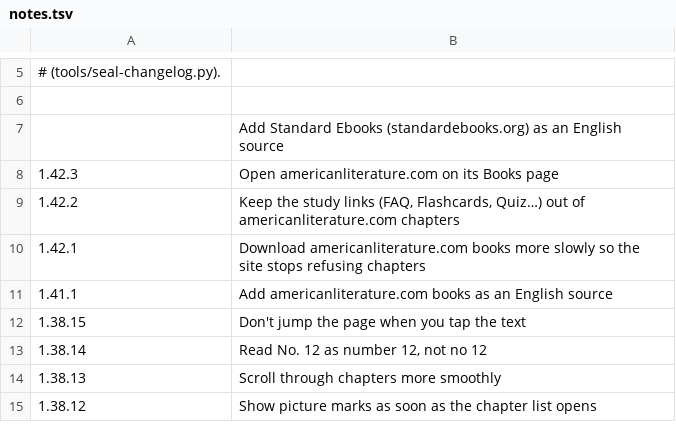
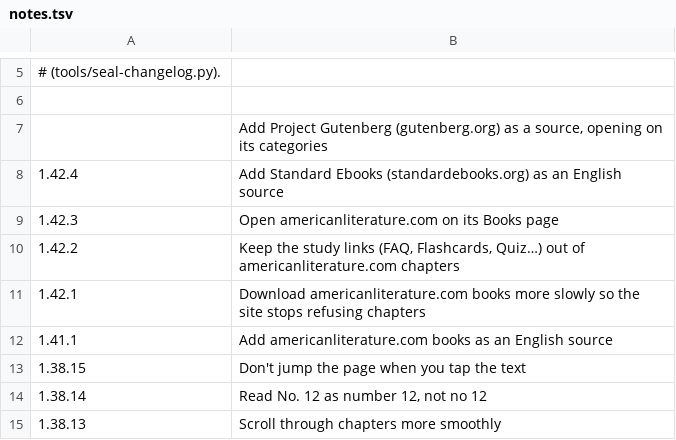
Before and after one commit to vtlinh/novels, a TSV file: android/changelog/notes.tsv, drawn as a sheet; only a part is shown, gaps mark what is left out; the shorter side is filled out with more unchanged rows.

```diff
--- a/android/changelog/notes.tsv
+++ b/android/changelog/notes.tsv
@@ -6,3 +6,4 @@
 
-	Add Standard Ebooks (standardebooks.org) as an English source
+	Add Project Gutenberg (gutenberg.org) as a source, opening on its categories
+1.42.4	Add Standard Ebooks (standardebooks.org) as an English source
 1.42.3	Open americanliterature.com on its Books page
```
